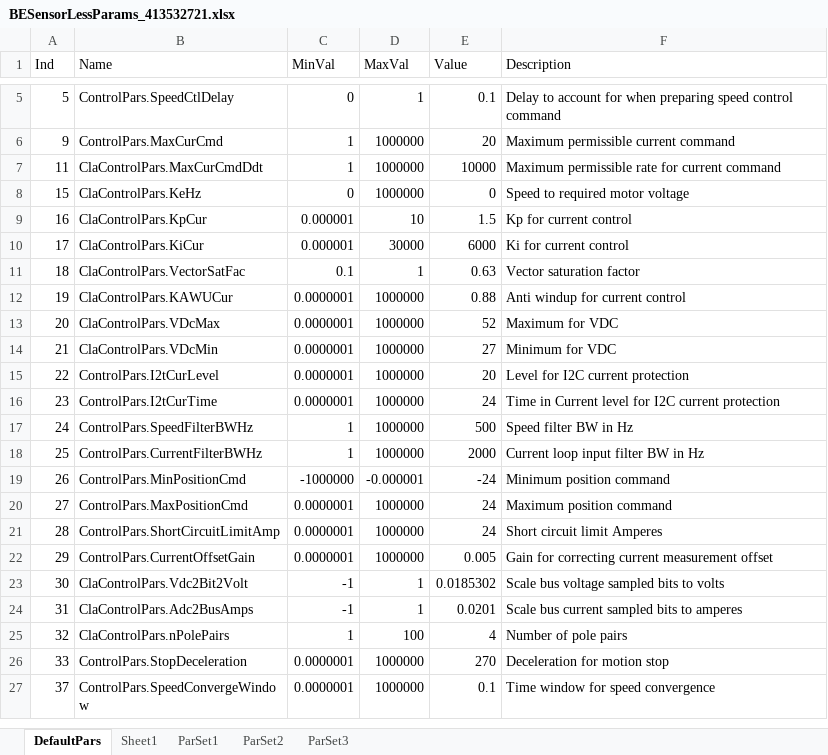
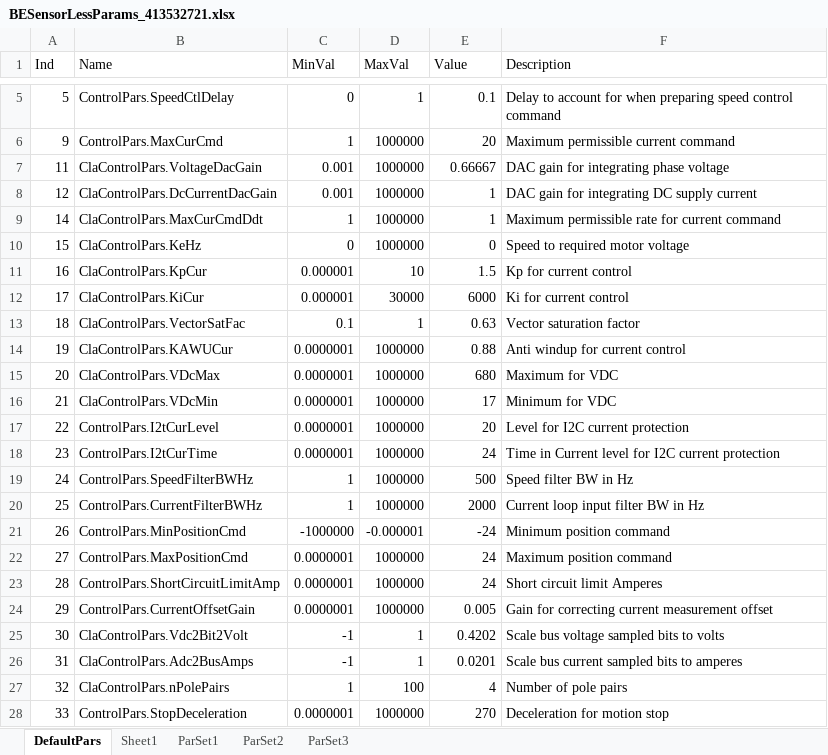
Before and after one commit to yahalit/Sensorless, an Excel workbook: Entity/BESensorLessParams_413532721.xlsx, sheet DefaultPars, drawn as a sheet; only a part is shown, gaps mark what is left out; the shorter side is filled out with more unchanged rows; values as stored, in another font and other column widths than the file's, no borders; addresses are those after the commit; the diff names each change by its address in the sheet, - before the commit and + after, or states it on an @@ line.

```diff
--- a/Entity/BESensorLessParams_413532721.xlsx (sheet DefaultPars)
+++ b/Entity/BESensorLessParams_413532721.xlsx (sheet DefaultPars)
-B7 (Name): ClaControlPars.MaxCurCmdDdt
+B7 (Name): ClaControlPars.VoltageDacGain
-C7 (MinVal): 1
+C7 (MinVal): 0.001
-E7 (Value): 10000
+E7 (Value): 0.66667
-F7 (Description): Maximum permissible rate for current command
+F7 (Description): DAC gain for integrating phase voltage
+row 8: 12 | ClaControlPars.DcCurrentDacGain | 0.001 | 1000000 | 1 | DAC gain for integrating DC supply current
+row 9: 14 | ClaControlPars.MaxCurCmdDdt | 1 | 1000000 | 1 | Maximum permissible rate for current command
-E15 (Value): 52
+E15 (Value): 680
-E16 (Value): 27
+E16 (Value): 17
-E25 (Value): 0.0185302
+E25 (Value): 0.4202
```
Also changed, not shown: Kvaser/BETest/BESensorLessParamsB.xlsx, Kvaser/BETest/BESensorlessParams.xlsx, 44 other files.
